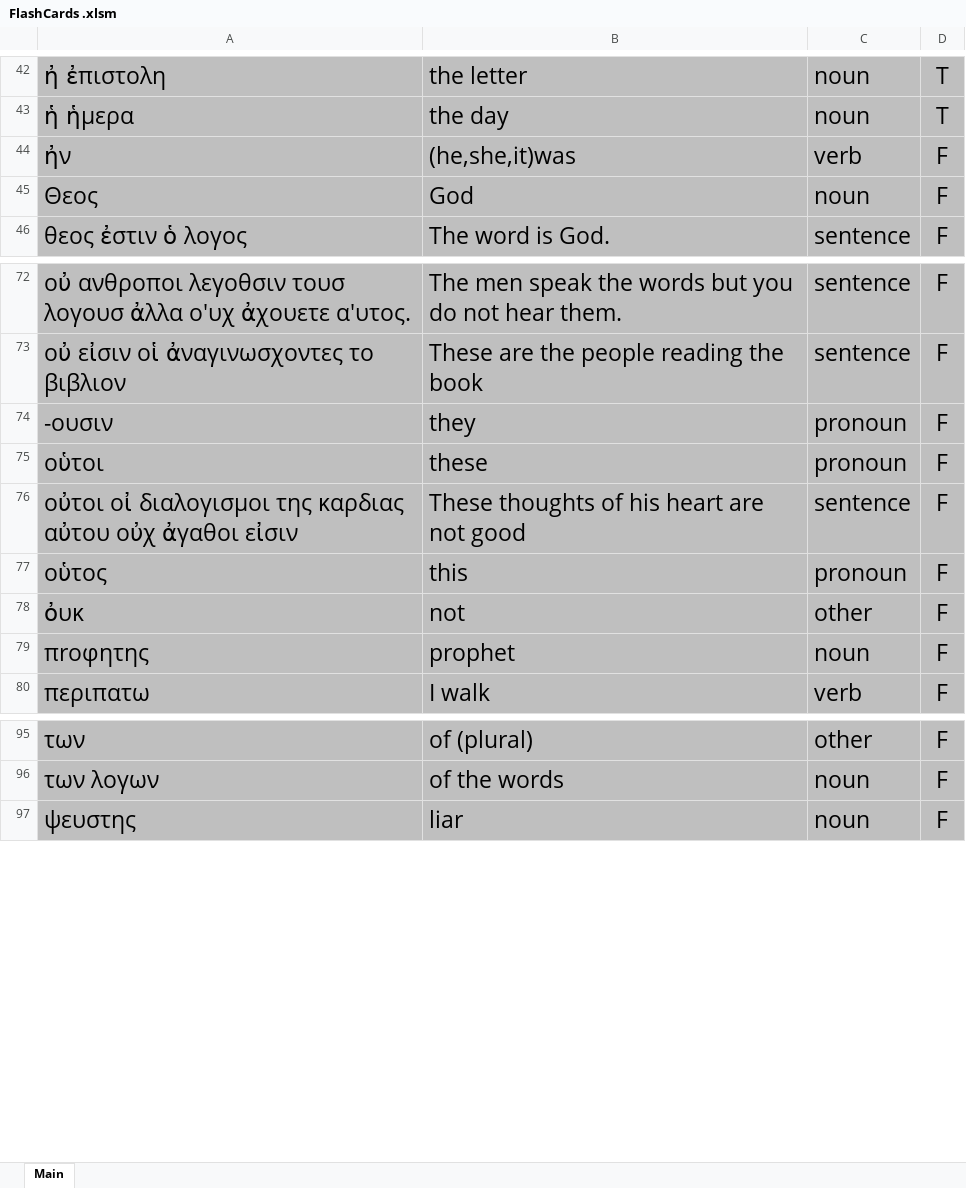
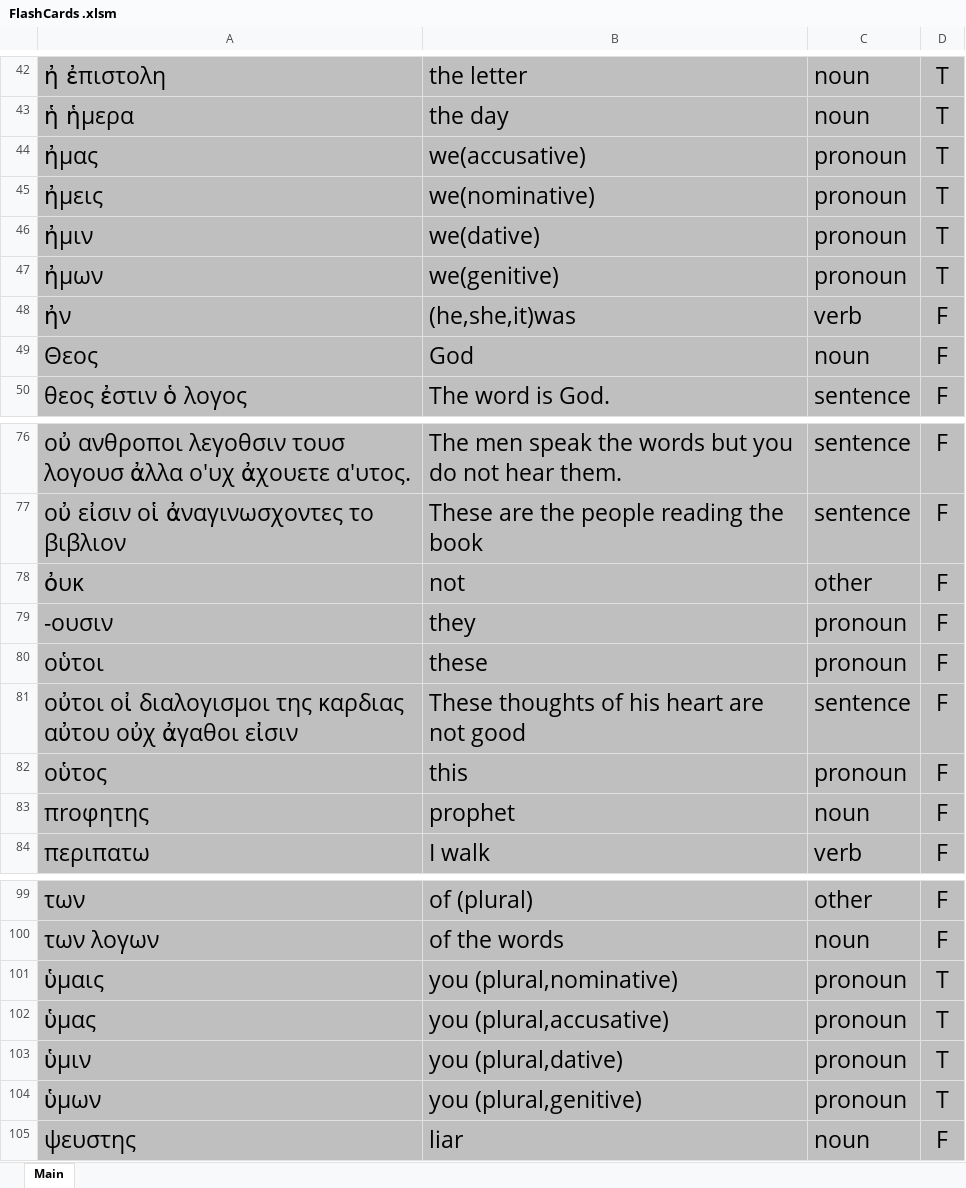
Before and after one commit to PeterSchmurr/NT-Greek-Flashcards, an Excel workbook: FlashCards .xlsm, sheet Main, drawn as a sheet; only a part is shown, gaps mark what is left out; values as stored, in another font and other column widths than the file's, no borders; the diff names each change by its address in the sheet, - before the commit and + after, or states it on an @@ line.

```diff
--- a/FlashCards .xlsm (sheet Main)
+++ b/FlashCards .xlsm (sheet Main)
+row 44: ἠμας | we(accusative) | pronoun | T
+row 45: ἠμεις | we(nominative) | pronoun | T
+row 46: ἠμιν | we(dative) | pronoun | T
+row 47: ἠμων | we(genitive) | pronoun | T
+row 101: ὑμαις | you (plural,nominative) | pronoun | T
+row 102: ὑμας | you (plural,accusative) | pronoun | T
+row 103: ὑμιν | you (plural,dative) | pronoun | T
+row 104: ὑμων | you (plural,genitive) | pronoun | T
```
Also changed, not shown: worksheets/forms.xlsx, 1 other file.
